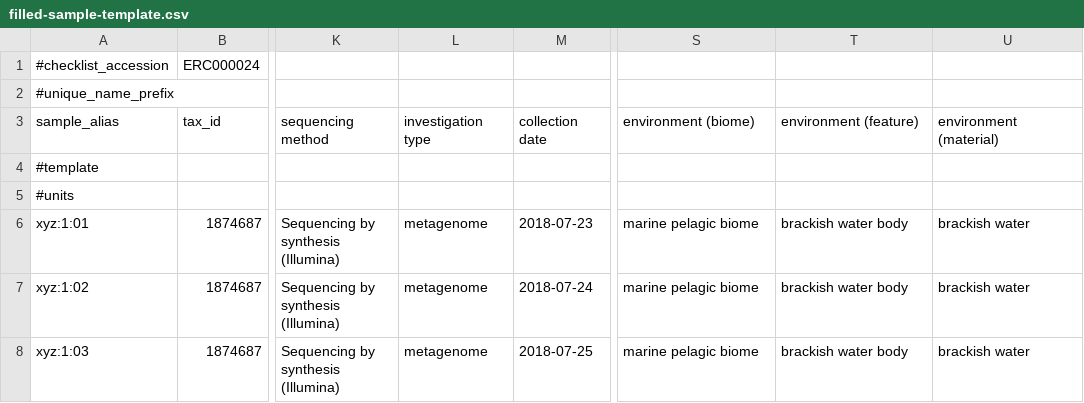
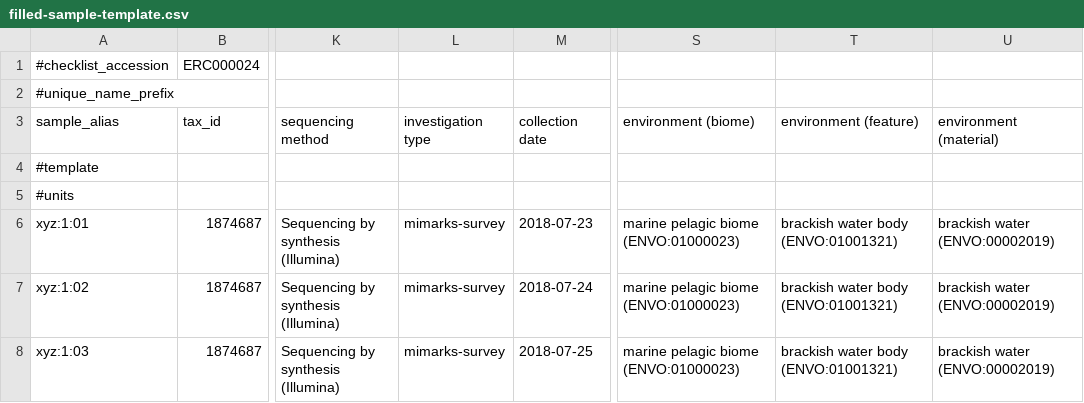
Before and after one commit to biodiversitydata-se/mol-data, a CSV file: rdocs/tables/filled-sample-template.csv, drawn as a sheet; only a part is shown, gaps mark what is left out; the diff names each change by its address in the sheet, - before the commit and + after, or states it on an @@ line.

Commit message:
Switch to mol-data repos

```diff
--- a/rdocs/tables/filled-sample-template.csv
+++ b/rdocs/tables/filled-sample-template.csv
-L6:L8 (investigation type): metagenome
+L6:L8 (investigation type): mimarks-survey
-S6:S8 (environment (biome)): marine pelagic biome
+S6:S8 (environment (biome)): marine pelagic biome (ENVO:01000023)
-T6:T8 (environment (feature)): brackish water body
+T6:T8 (environment (feature)): brackish water body (ENVO:01001321)
-U6:U8 (environment (material)): brackish water
+U6:U8 (environment (material)): brackish water (ENVO:00002019)
```
Also changed, not shown: 7 other files.
